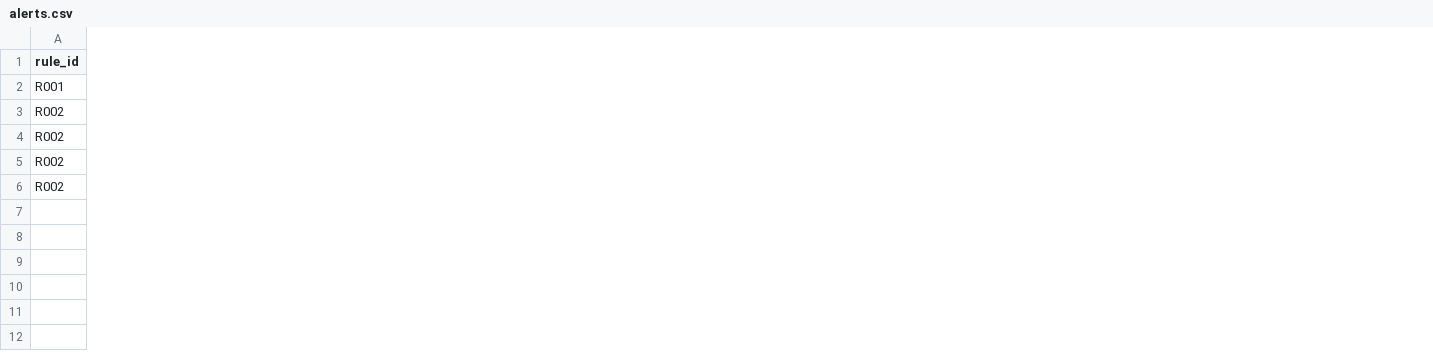
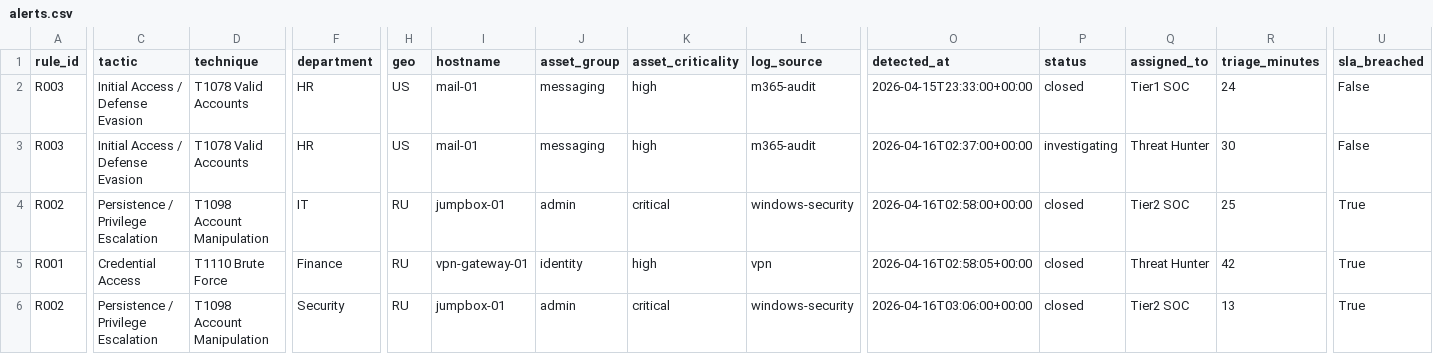
Before and after one commit to Abionit/soc-home-lab, a CSV file: output/alerts.csv, drawn as a sheet; only a part is shown, gaps mark what is left out; removed rows and columns are numbered as before the commit, all else as after; rows hold the shown columns only; the diff covers the shown part only; the diff names each change by its address in the sheet, - before the commit and + after, or states it on an @@ line.

Commit message:
Publish generated analytics outputs for portfolio review

```diff
--- a/output/alerts.csv
+++ b/output/alerts.csv
+column C (tactic), row 4: Persistence / Privilege Escalation; row 6: Persistence / Privilege Escalation
+column D (technique), row 4: T1098 Account Manipulation; row 6: T1098 Account Manipulation
+column F (department), row 4: IT; row 6: Security
+column H (geo), row 4: RU; row 6: RU
+column I (hostname), row 4: jumpbox-01; row 6: jumpbox-01
+column J (asset_group), row 4: admin; row 6: admin
+column K (asset_criticality), row 4: critical; row 6: critical
+column L (log_source), row 4: windows-security; row 6: windows-security
+column O (detected_at), row 4: 2026-04-16T02:58:00+00:00; row 6: 2026-04-16T03:06:00+00:00
+column P (status), row 4: closed; row 6: closed
+column Q (assigned_to), row 4: Tier2 SOC; row 6: Tier2 SOC
+column R (triage_minutes), row 4: 25; row 6: 13
+column U (sla_breached), row 4: True; row 6: True
-row 2: R001
-row 3: R002
+row 2: R003 | Initial Access / Defense Evasion | T1078 Valid Accounts | HR | US | mail-01 | messaging | high | m365-audit | 2026-04-15T23:33:00+00:00 | closed | Tier1 SOC | 24 | False
+row 3: R003 | Initial Access / Defense Evasion | T1078 Valid Accounts | HR | US | mail-01 | messaging | high | m365-audit | 2026-04-16T02:37:00+00:00 | investigating | Threat Hunter | 30 | False
+row 5: R001 | Credential Access | T1110 Brute Force | Finance | RU | vpn-gateway-01 | identity | high | vpn | 2026-04-16T02:58:05+00:00 | closed | Threat Hunter | 42 | True
-row 6: R002
```
Also changed, not shown: 2 added columns and 6 edited cells elsewhere in this file, 5 other files.
